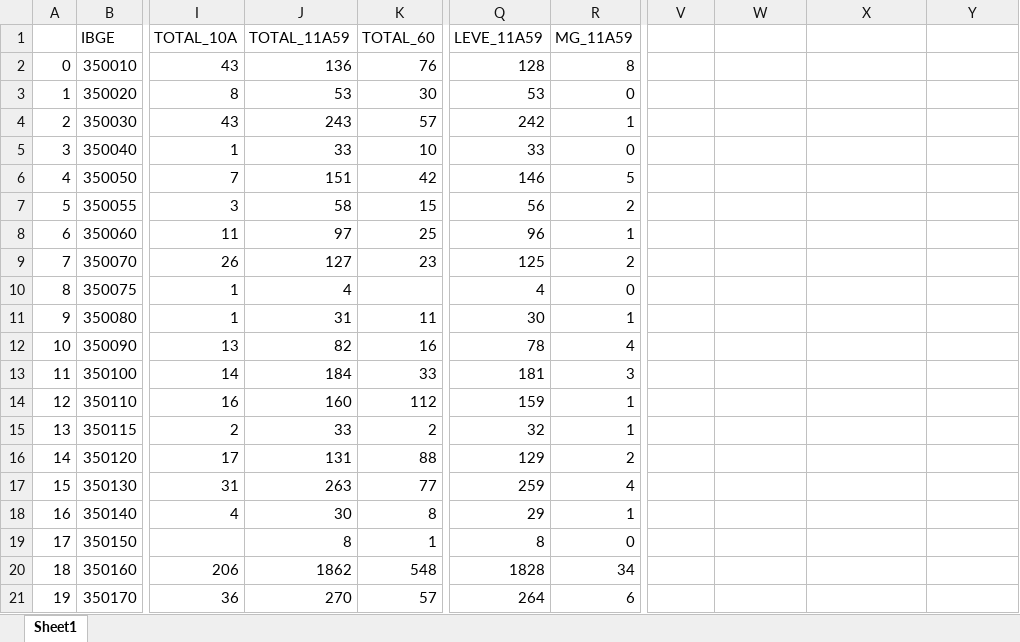
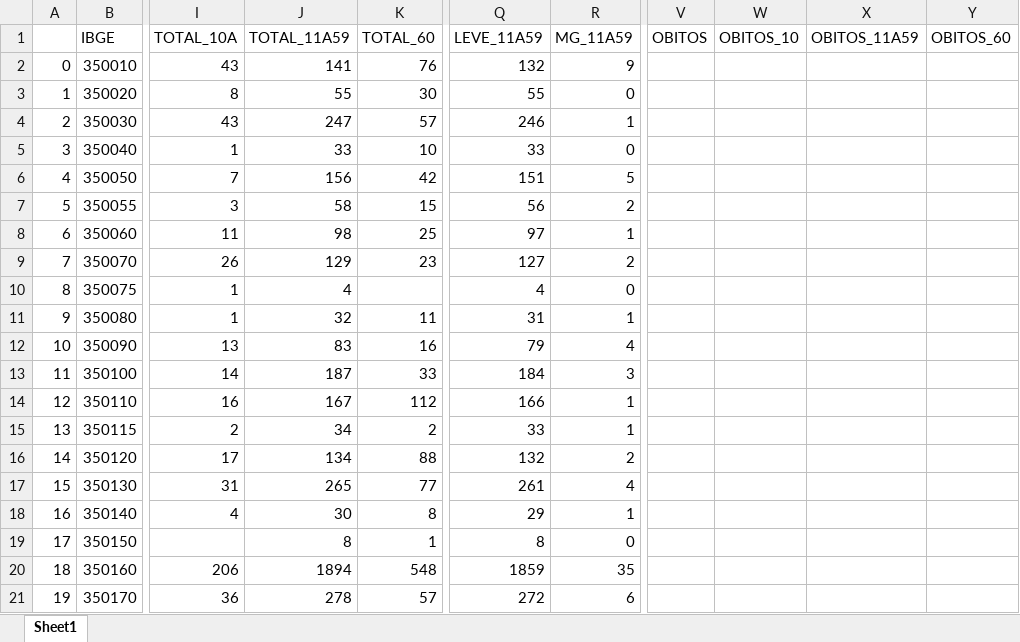
Before and after one commit to lucascgmermano/escorpiao_pesa, an Excel workbook: Quadro2/dados/ibge.xlsx, sheet Sheet1, drawn as a sheet; only a part is shown, gaps mark what is left out; values as stored, in another font and other column widths than the file's, no borders; the diff covers the shown part only; the diff names each change by its address in the sheet, - before the commit and + after, or states it on an @@ line.

```diff
--- a/Quadro2/dados/ibge.xlsx (sheet Sheet1)
+++ b/Quadro2/dados/ibge.xlsx (sheet Sheet1)
-V1: (empty)
+V1: OBITOS
-W1: (empty)
+W1: OBITOS_10
-X1: (empty)
+X1: OBITOS_11A59
-Y1: (empty)
+Y1: OBITOS_60
-J2 (TOTAL_11A59): 136
+J2 (TOTAL_11A59): 141
-Q2 (LEVE_11A59): 128
+Q2 (LEVE_11A59): 132
-R2 (MG_11A59): 8
+R2 (MG_11A59): 9
-J3 (TOTAL_11A59): 53
+J3 (TOTAL_11A59): 55
-Q3 (LEVE_11A59): 53
+Q3 (LEVE_11A59): 55
-J4 (TOTAL_11A59): 243
+J4 (TOTAL_11A59): 247
-Q4 (LEVE_11A59): 242
+Q4 (LEVE_11A59): 246
-J6 (TOTAL_11A59): 151
+J6 (TOTAL_11A59): 156
-Q6 (LEVE_11A59): 146
+Q6 (LEVE_11A59): 151
-J8 (TOTAL_11A59): 97
+J8 (TOTAL_11A59): 98
-Q8 (LEVE_11A59): 96
+Q8 (LEVE_11A59): 97
-J9 (TOTAL_11A59): 127
+J9 (TOTAL_11A59): 129
-Q9 (LEVE_11A59): 125
+Q9 (LEVE_11A59): 127
-J11 (TOTAL_11A59): 31
+J11 (TOTAL_11A59): 32
-Q11 (LEVE_11A59): 30
+Q11 (LEVE_11A59): 31
-J12 (TOTAL_11A59): 82
+J12 (TOTAL_11A59): 83
-Q12 (LEVE_11A59): 78
+Q12 (LEVE_11A59): 79
-J13 (TOTAL_11A59): 184
+J13 (TOTAL_11A59): 187
-Q13 (LEVE_11A59): 181
+Q13 (LEVE_11A59): 184
-J14 (TOTAL_11A59): 160
+J14 (TOTAL_11A59): 167
-Q14 (LEVE_11A59): 159
+Q14 (LEVE_11A59): 166
-J15 (TOTAL_11A59): 33
+J15 (TOTAL_11A59): 34
-Q15 (LEVE_11A59): 32
+Q15 (LEVE_11A59): 33
-J16 (TOTAL_11A59): 131
+J16 (TOTAL_11A59): 134
-Q16 (LEVE_11A59): 129
+Q16 (LEVE_11A59): 132
-J17 (TOTAL_11A59): 263
+J17 (TOTAL_11A59): 265
-Q17 (LEVE_11A59): 259
+Q17 (LEVE_11A59): 261
-J20 (TOTAL_11A59): 1862
+J20 (TOTAL_11A59): 1894
-Q20 (LEVE_11A59): 1828
+Q20 (LEVE_11A59): 1859
-R20 (MG_11A59): 34
+R20 (MG_11A59): 35
-J21 (TOTAL_11A59): 270
+J21 (TOTAL_11A59): 278
-Q21 (LEVE_11A59): 264
+Q21 (LEVE_11A59): 272
```
Also changed, not shown: 1025 edited cells elsewhere in this sheet, Quadro2/dados/base_analise.xlsx, Quadro2/dados/base_preliminar.xlsx, 8 other files.
